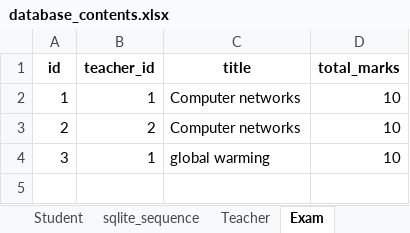
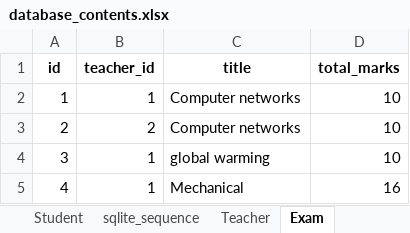
Before and after one commit to ArchBase/ExamPRO, an Excel workbook: database_contents.xlsx, sheet Exam, drawn as a sheet; values as stored, in another font and other column widths than the file's, no borders; the diff names each change by its address in the sheet, - before the commit and + after, or states it on an @@ line.

```diff
--- a/database_contents.xlsx (sheet Exam)
+++ b/database_contents.xlsx (sheet Exam)
+row 5: 4 | 1 | Mechanical | 16
```
Also changed, not shown: sheet Question, sheet sqlite_sequence, 5 other files.
